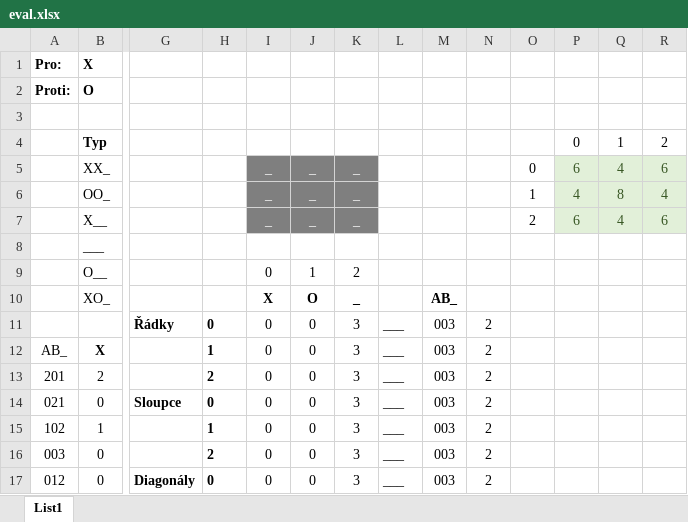
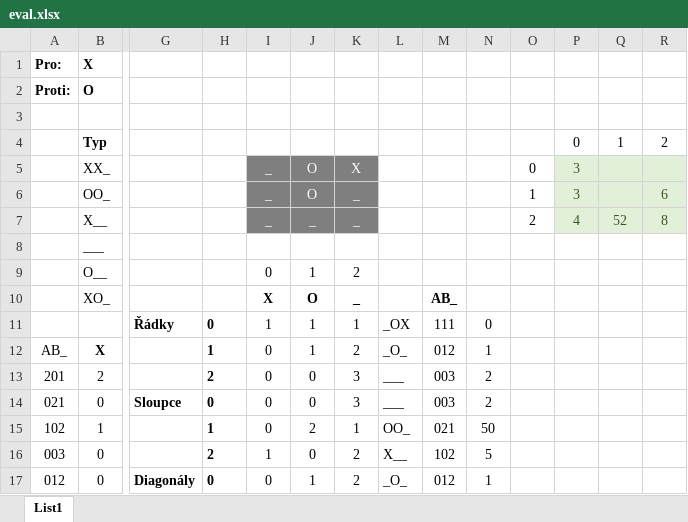
Before and after one commit to MatejBransky/tic-tac-toe, an Excel workbook: eval.xlsx, sheet List1, drawn as a sheet; only a part is shown, gaps mark what is left out; values as stored, in another font and other column widths than the file's, no borders; conditional formats not drawn; removed rows and columns are numbered as before the commit, all else as after; rows hold the shown columns only; the diff covers the shown part only; the diff names each change by its address in the sheet, - before the commit and + after, or states it on an @@ line.

```diff
--- a/eval.xlsx (sheet List1)
+++ b/eval.xlsx (sheet List1)
-row 5:  | XX_ |  |  | _ | _ | _ |  |  |  | 0 | 6 | 4 | 6
+row 5:  | XX_ |  |  | _ | O | X |  |  |  | 0 | 3
-J6: _
+J6: O
-P6: 4
+P6: 3
-Q6: 8
+Q6: (empty)
-R6: 4
+R6: 6
-P7: 6
+P7: 4
-Q7: 4
+Q7: 52
-R7: 6
+R7: 8
-row 11:  |  | Řádky | 0 | 0 | 0 | 3 | ___ | 003 | 2
+row 11:  |  | Řádky | 0 | 1 | 1 | 1 | _OX | 111 | 0
-J12: 0
+J12: 1
-K12: 3
+K12: 2
-L12: ___
+L12: _O_
-M12: 003
+M12: 012
-N12: 2
+N12: 1
-J15: 0
+J15: 2
-K15: 3
+K15: 1
-L15: ___
+L15: OO_
-M15: 003
+M15: 021
-N15: 2
+N15: 50
-I16: 0
+I16: 1
-K16:K17: 3
+K16:K17: 2
-L16: ___
+L16: X__
-M16: 003
+M16: 102
-N16: 2
+N16: 5
-J17: 0
+J17: 1
-L17: ___
+L17: _O_
-M17: 003
+M17: 012
-N17: 2
+N17: 1
```
Also changed, not shown: 7 edited cells elsewhere in this sheet, 6 other files.
